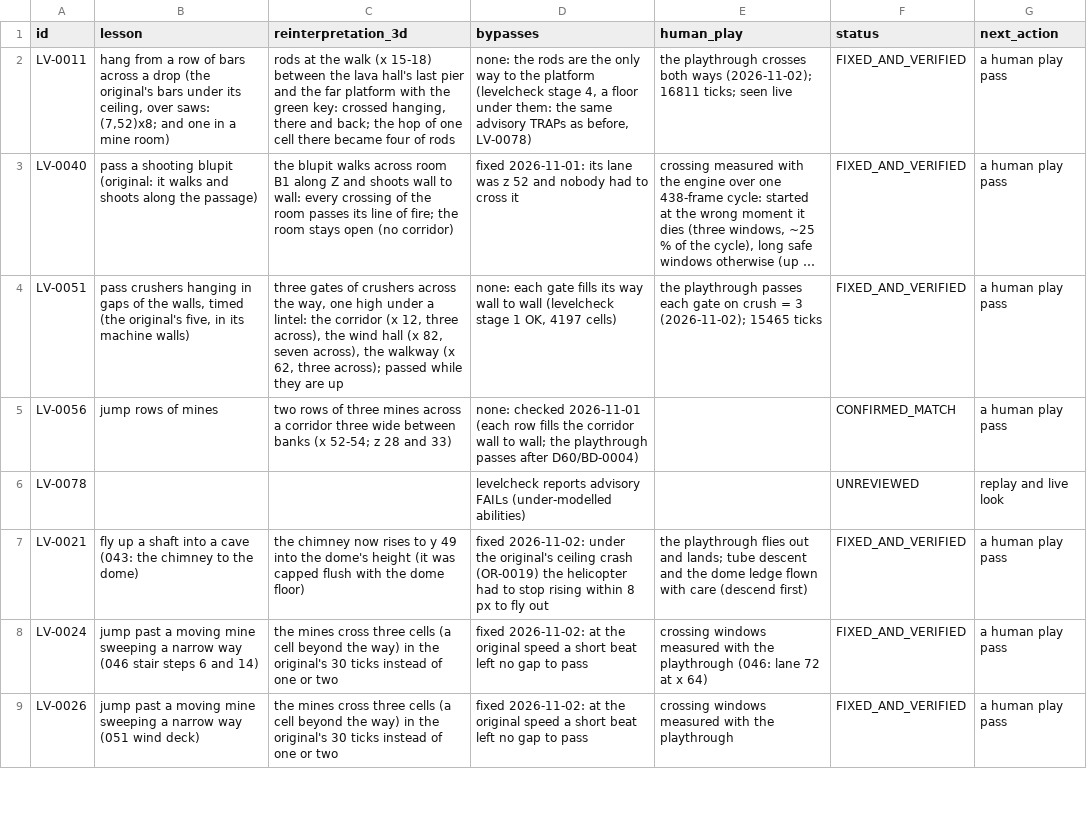
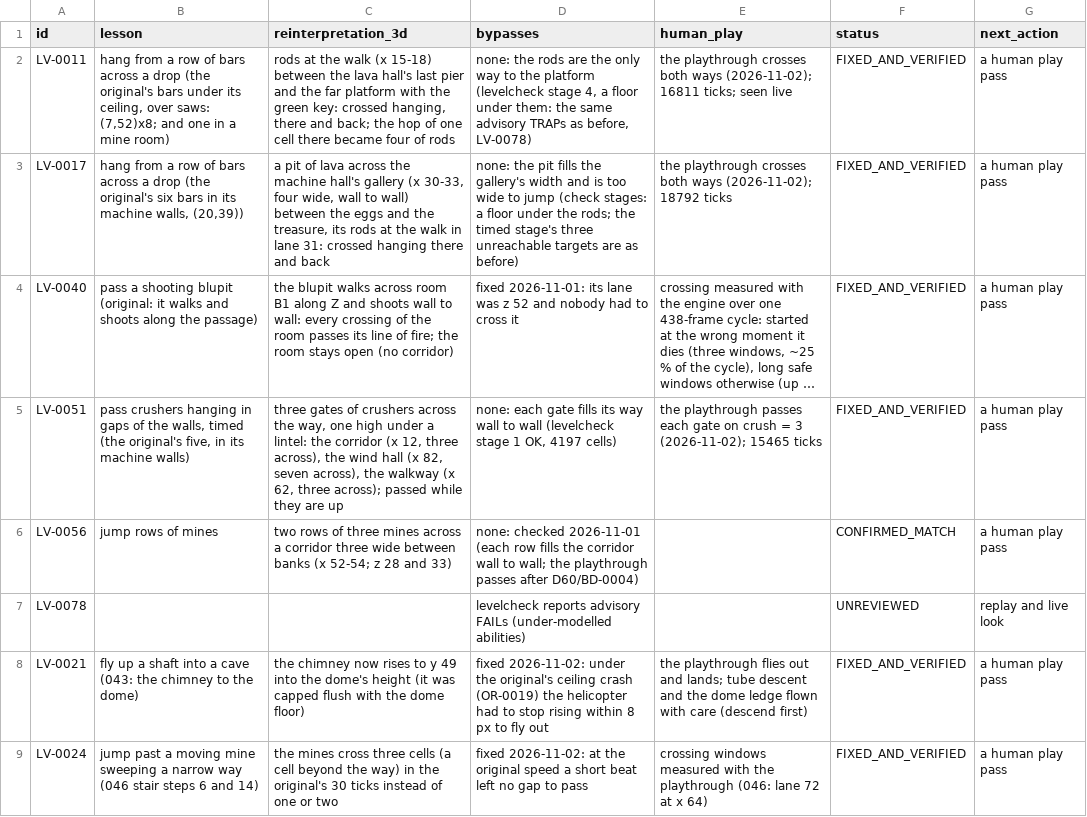
Before and after one commit to openeggbert/galaxy-eggbert, a CSV file: plans/audit/world_lessons.notes.csv, drawn as a sheet; only a part is shown; the shorter side is filled out with more unchanged rows; long unchanged cells end in …; the diff names each change by its address in the sheet, - before the commit and + after, or states it on an @@ line.

Commit message:
feat(worlds): 034's bars: a pit of lava across the gallery, crossed on rods (LV-0017)
The original's level 034 has a row of six bars in its machine walls; Galaxy's 034 had none
(lesson_inventory.md). The machine hall's gallery now has a pit of lava four wide across its
whole width between the eggs and the treasure, rods at the walk in lane 31: crossed hanging,
there and back. The check stages put a floor under the rods (levelcheck cannot hang).

Verified: 034's playthrough passes (18792 ticks); levelcheck solved OK, timed as before.

```diff
--- a/plans/audit/world_lessons.notes.csv
+++ b/plans/audit/world_lessons.notes.csv
+row 3: LV-0017 | hang from a row of bars across a drop (the original's six bars in its machine walls, (20,39)) | a pit of lava across the machine hall's gallery (x 30-33, four wide, wall to wall) between the eggs and the treasure, its rods at the walk in lane 31: crossed hanging there and back | none: the pit fills the gallery's width and is too wide to jump (check stages: a floor under the rods; the timed stage's three unreachable targets are as before) | the playthrough crosses both ways (2026-11-02); 18792 ticks | FIXED_AND_VERIFIED | a human play pass
```
Also changed, not shown: plans/audit/world_lessons.csv, 4 other files.
